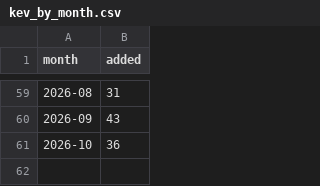
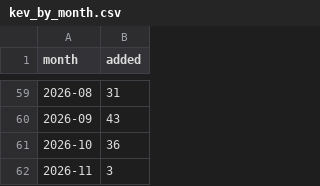
Before and after one commit to AndrewDauti/zambia-cyber-threat-map, a CSV file: data/kev_by_month.csv, drawn as a sheet; only a part is shown, gaps mark what is left out; the diff names each change by its address in the sheet, - before the commit and + after, or states it on an @@ line.

```diff
--- a/data/kev_by_month.csv
+++ b/data/kev_by_month.csv
+row 62: 2026-11 | 3
```
Also changed, not shown: data/countries.csv, 2 other files.
